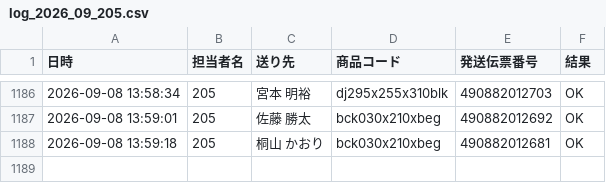
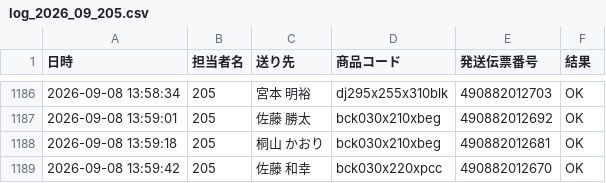
Before and after one commit to hirono-s1015/picking-app, a CSV file: logs/log_2026_09_205.csv, drawn as a sheet; only a part is shown, gaps mark what is left out; the diff names each change by its address in the sheet, - before the commit and + after, or states it on an @@ line.

Commit message:
[log] 490882012670 OK

```diff
--- a/logs/log_2026_09_205.csv
+++ b/logs/log_2026_09_205.csv
+row 1189: 2026-09-08 13:59:42 | 205 | 佐藤 和幸 | bck030x220xpcc | 490882012670 | OK
```
